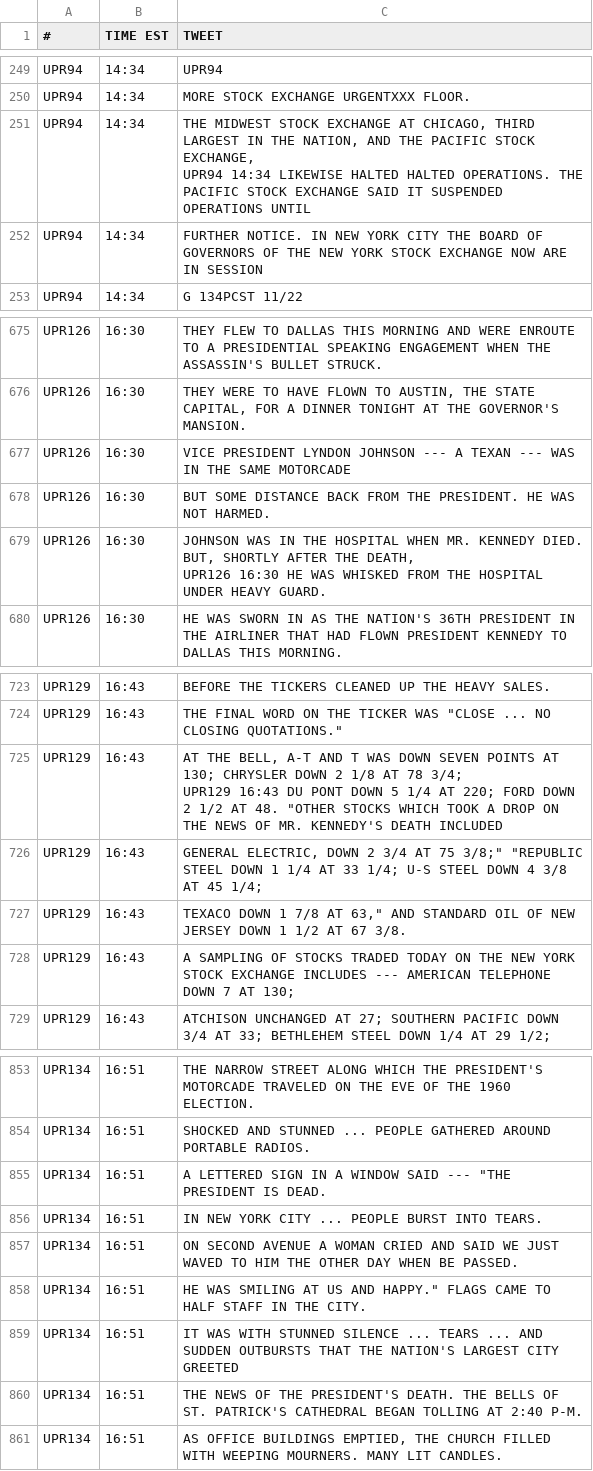
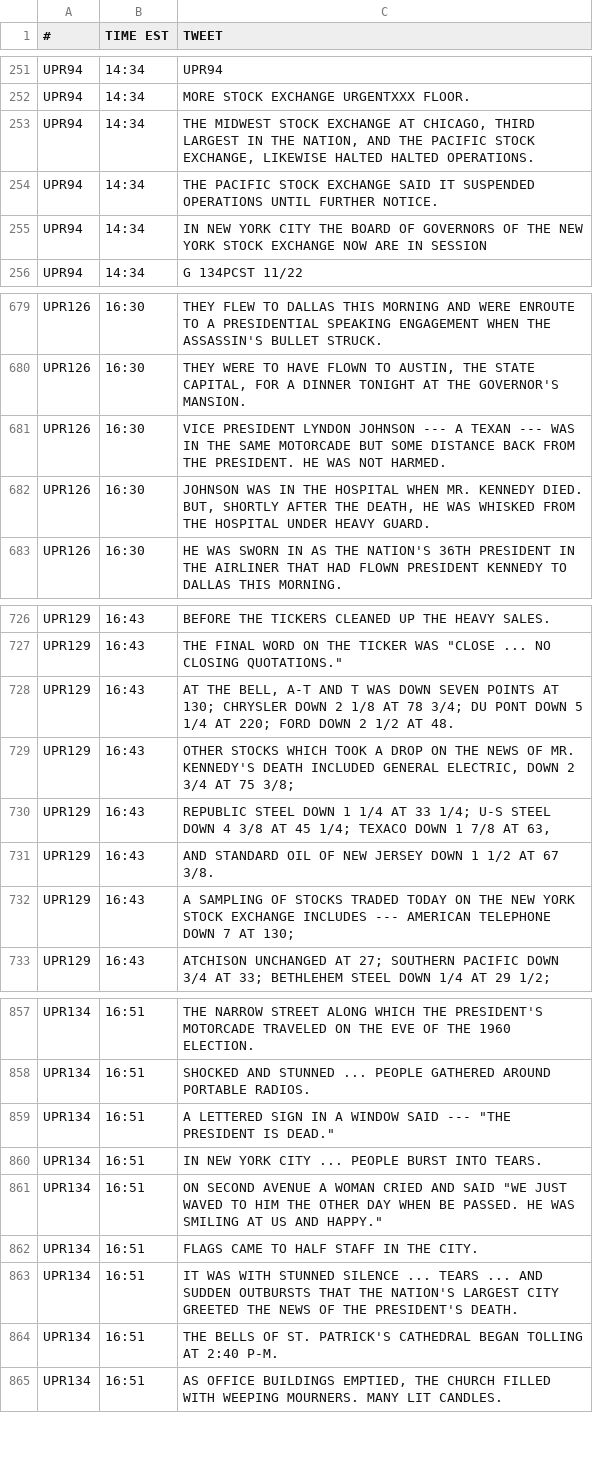
Before and after one commit to MatthewStephens/jfk50, a CSV file: TeletypeForTweeting.csv, drawn as a sheet; only a part is shown, gaps mark what is left out; the diff covers the shown part only.

```diff
--- a/TeletypeForTweeting.csv
+++ b/TeletypeForTweeting.csv
@@ -252,5 +252,5 @@ UPR94	14:34	UPR94
 UPR94	14:34	MORE STOCK EXCHANGE URGENTXXX FLOOR.
-UPR94	14:34	"THE MIDWEST STOCK EXCHANGE AT CHICAGO, THIRD LARGEST IN THE NATION, AND THE PACIFIC STOCK EXCHANGE,
-UPR94	14:34	LIKEWISE HALTED HALTED OPERATIONS." THE PACIFIC STOCK EXCHANGE SAID IT SUSPENDED OPERATIONS UNTIL
-UPR94	14:34	FURTHER NOTICE. IN NEW YORK CITY THE BOARD OF GOVERNORS OF THE NEW YORK STOCK EXCHANGE NOW ARE IN SESSION
+UPR94	14:34	"THE MIDWEST STOCK EXCHANGE AT CHICAGO, THIRD LARGEST IN THE NATION, AND THE PACIFIC STOCK EXCHANGE, LIKEWISE HALTED HALTED OPERATIONS. "
+UPR94	14:34	THE PACIFIC STOCK EXCHANGE SAID IT SUSPENDED OPERATIONS UNTIL FURTHER NOTICE.
+UPR94	14:34	IN NEW YORK CITY THE BOARD OF GOVERNORS OF THE NEW YORK STOCK EXCHANGE NOW ARE IN SESSION
 UPR94	14:34	G 134PCST 11/22
@@ -681,6 +680,4 @@ UPR126	16:30	THEY FLEW TO DALLAS THIS MORNING AND WERE ENROUTE TO A PRESIDENTIAL
 UPR126	16:30	"THEY WERE TO HAVE FLOWN TO AUSTIN, THE STATE CAPITAL, FOR A DINNER TONIGHT AT THE GOVERNOR'S MANSION."
-UPR126	16:30	VICE PRESIDENT LYNDON JOHNSON --- A TEXAN --- WAS IN THE SAME MOTORCADE
-UPR126	16:30	BUT SOME DISTANCE BACK FROM THE PRESIDENT. HE WAS NOT HARMED.
-UPR126	16:30	"JOHNSON WAS IN THE HOSPITAL WHEN MR. KENNEDY DIED. BUT, SHORTLY AFTER THE DEATH,
-UPR126	16:30	HE WAS WHISKED FROM THE HOSPITAL UNDER HEAVY GUARD."
+UPR126	16:30	VICE PRESIDENT LYNDON JOHNSON --- A TEXAN --- WAS IN THE SAME MOTORCADE BUT SOME DISTANCE BACK FROM THE PRESIDENT. HE WAS NOT HARMED.
+UPR126	16:30	"JOHNSON WAS IN THE HOSPITAL WHEN MR. KENNEDY DIED. BUT, SHORTLY AFTER THE DEATH, HE WAS WHISKED FROM THE HOSPITAL UNDER HEAVY GUARD."
 UPR126	16:30	HE WAS SWORN IN AS THE NATION'S 36TH PRESIDENT IN THE AIRLINER THAT HAD FLOWN PRESIDENT KENNEDY TO DALLAS THIS MORNING.
@@ -730,6 +727,6 @@ UPR129	16:43	BEFORE THE TICKERS CLEANED UP THE HEAVY SALES.
 UPR129	16:43	"THE FINAL WORD ON THE TICKER WAS ""CLOSE ... NO CLOSING QUOTATIONS."" "
-UPR129	16:43	"AT THE BELL, A-T AND T WAS DOWN SEVEN POINTS AT 130; CHRYSLER DOWN 2 1/8 AT 78 3/4;
-UPR129	16:43	DU PONT DOWN 5 1/4 AT 220; FORD DOWN 2 1/2 AT 48." "OTHER STOCKS WHICH TOOK A DROP ON THE NEWS OF MR. KENNEDY'S DEATH INCLUDED
-UPR129	16:43	GENERAL ELECTRIC, DOWN 2 3/4 AT 75 3/8;" "REPUBLIC STEEL DOWN 1 1/4 AT 33 1/4; U-S STEEL DOWN 4 3/8 AT 45 1/4;
-UPR129	16:43	TEXACO DOWN 1 7/8 AT 63," AND STANDARD OIL OF NEW JERSEY DOWN 1 1/2 AT 67 3/8.
+UPR129	16:43	"AT THE BELL, A-T AND T WAS DOWN SEVEN POINTS AT 130; CHRYSLER DOWN 2 1/8 AT 78 3/4; DU PONT DOWN 5 1/4 AT 220; FORD DOWN 2 1/2 AT 48."
+UPR129	16:43	"OTHER STOCKS WHICH TOOK A DROP ON THE NEWS OF MR. KENNEDY'S DEATH INCLUDED GENERAL ELECTRIC, DOWN 2 3/4 AT 75 3/8; "
+UPR129	16:43	"REPUBLIC STEEL DOWN 1 1/4 AT 33 1/4; U-S STEEL DOWN 4 3/8 AT 45 1/4; TEXACO DOWN 1 7/8 AT 63, "
+UPR129	16:43	AND STANDARD OIL OF NEW JERSEY DOWN 1 1/2 AT 67 3/8.
 UPR129	16:43	A SAMPLING OF STOCKS TRADED TODAY ON THE NEW YORK STOCK EXCHANGE INCLUDES --- AMERICAN TELEPHONE DOWN 7 AT 130;
@@ -861,8 +858,8 @@ UPR134	16:51	THE NARROW STREET ALONG WHICH THE PRESIDENT'S MOTORCADE TRAVELED ON
 UPR134	16:51	SHOCKED AND STUNNED ... PEOPLE GATHERED AROUND PORTABLE RADIOS.
-UPR134	16:51	"A LETTERED SIGN IN A WINDOW SAID --- ""THE PRESIDENT IS DEAD."
+UPR134	16:51	"A LETTERED SIGN IN A WINDOW SAID --- ""THE PRESIDENT IS DEAD."""
 UPR134	16:51	IN NEW YORK CITY ... PEOPLE BURST INTO TEARS.
-UPR134	16:51	"ON SECOND AVENUE A WOMAN CRIED AND SAID "WE JUST WAVED TO HIM THE OTHER DAY WHEN BE PASSED.
-UPR134	16:51	HE WAS SMILING AT US AND HAPPY." FLAGS CAME TO HALF STAFF IN THE CITY.
-UPR134	16:51	IT WAS WITH STUNNED SILENCE ... TEARS ... AND SUDDEN OUTBURSTS THAT THE NATION'S LARGEST CITY GREETED
-UPR134	16:51	THE NEWS OF THE PRESIDENT'S DEATH. THE BELLS OF ST. PATRICK'S CATHEDRAL BEGAN TOLLING AT 2:40 P-M.
+UPR134	16:51	"ON SECOND AVENUE A WOMAN CRIED AND SAID ""WE JUST WAVED TO HIM THE OTHER DAY WHEN BE PASSED. HE WAS SMILING AT US AND HAPPY."""
+UPR134	16:51	FLAGS CAME TO HALF STAFF IN THE CITY.
+UPR134	16:51	IT WAS WITH STUNNED SILENCE ... TEARS ... AND SUDDEN OUTBURSTS THAT THE NATION'S LARGEST CITY GREETED THE NEWS OF THE PRESIDENT'S DEATH.
+UPR134	16:51	THE BELLS OF ST. PATRICK'S CATHEDRAL BEGAN TOLLING AT 2:40 P-M.
 UPR134	16:51	"AS OFFICE BUILDINGS EMPTIED, THE CHURCH FILLED WITH WEEPING MOURNERS. MANY LIT CANDLES."
```
Also changed, not shown: 13 added rows, 7 removed rows and 35 edited cells elsewhere in this file.
